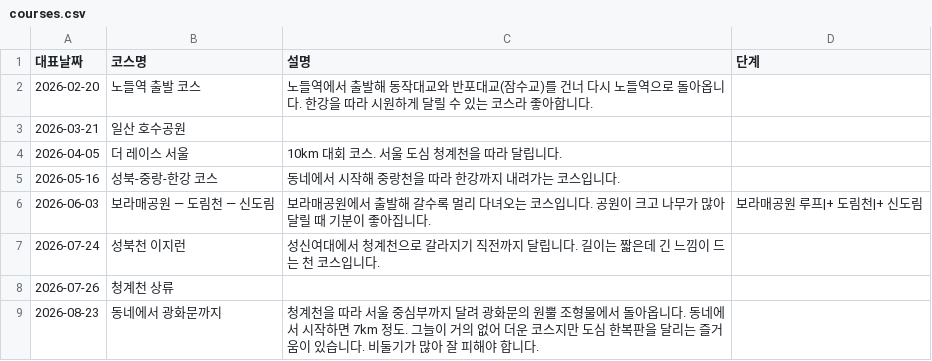
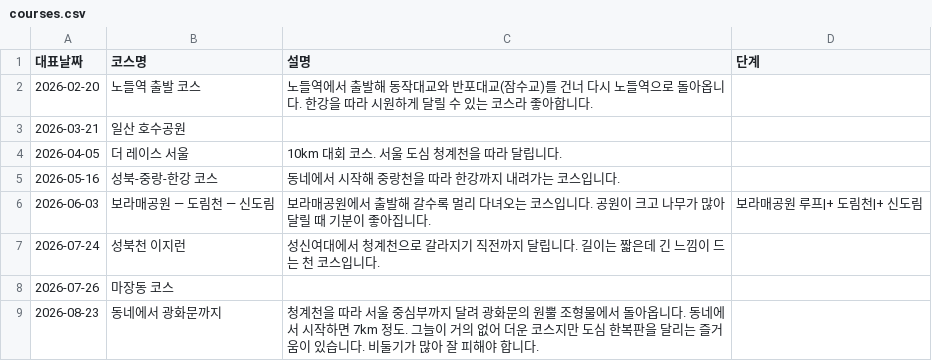
Before and after one commit to kwiseon/funrun, a CSV file: data/courses.csv, drawn as a sheet.

```diff
--- a/data/courses.csv
+++ b/data/courses.csv
@@ -7,3 +7,3 @@
 2026-07-24,성북천 이지런,성신여대에서 청계천으로 갈라지기 직전까지 달립니다. 길이는 짧은데 긴 느낌이 드는 천 코스입니다.,
-2026-07-26,청계천 상류,,
+2026-07-26,마장동 코스,,
 2026-08-23,동네에서 광화문까지,"청계천을 따라 서울 중심부까지 달려 광화문의 원뿔 조형물에서 돌아옵니다. 동네에서 시작하면 7km 정도. 그늘이 거의 없어 더운 코스지만 도심 한복판을 달리는 즐거움이 있습니다. 비둘기가 많아 잘 피해야 합니다.",
```
Also changed, not shown: data/runs.csv, 14 other files.
